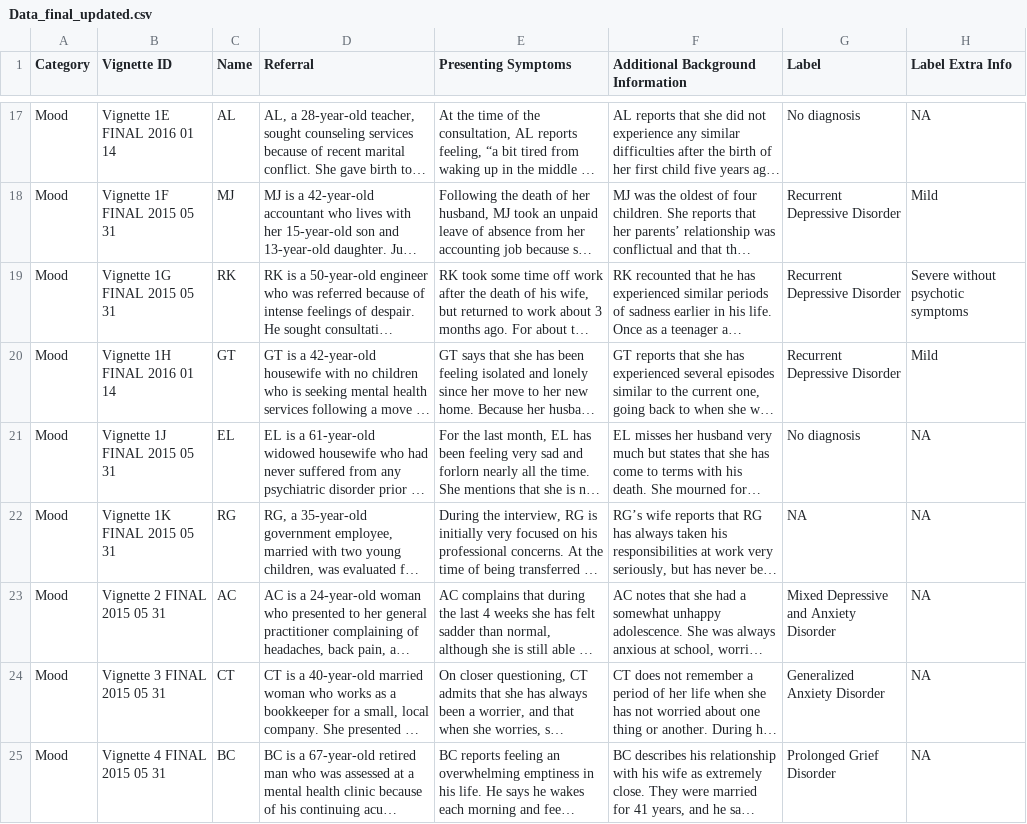
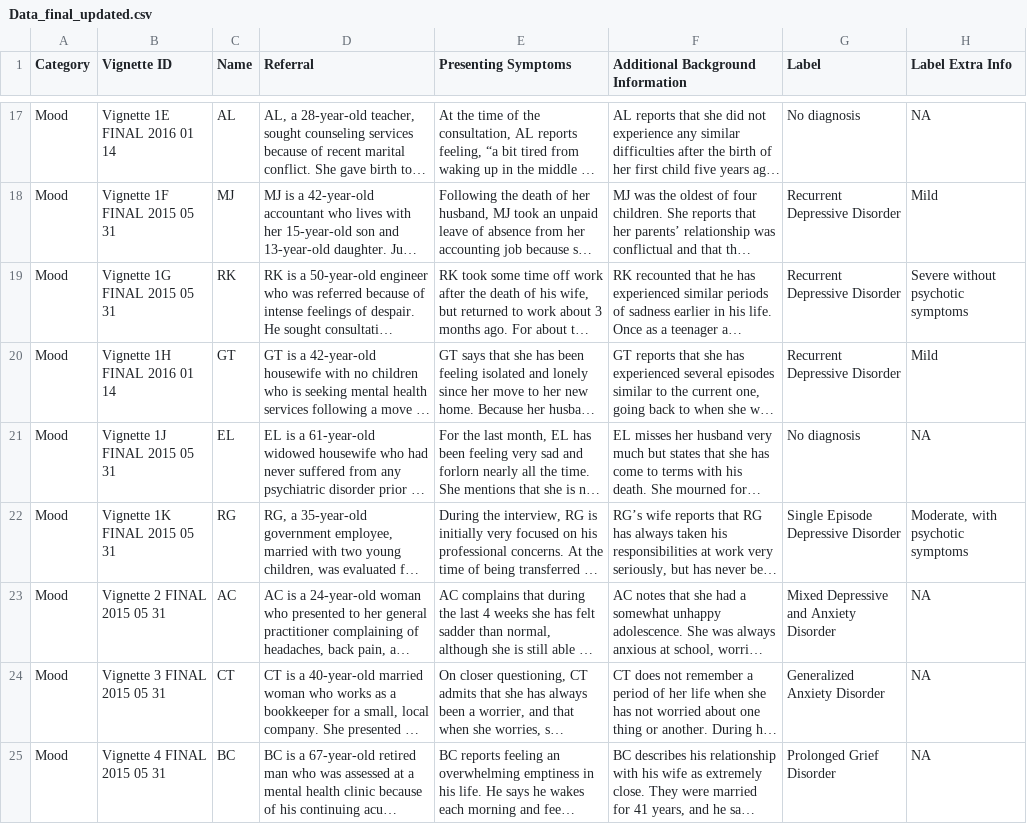
Before and after one commit to malgaroli/ICD11-Psych, a CSV file: Data_final_updated.csv, drawn as a sheet; only a part is shown, gaps mark what is left out; long unchanged cells end in …; the diff names each change by its address in the sheet, - before the commit and + after, or states it on an @@ line.

```diff
--- a/Data_final_updated.csv
+++ b/Data_final_updated.csv
-G22 (Label): NA
+G22 (Label): Single Episode Depressive Disorder
-H22 (Label Extra Info): NA
+H22 (Label Extra Info): Moderate, with psychotic symptoms
```
Also changed, not shown: 9 other files.
